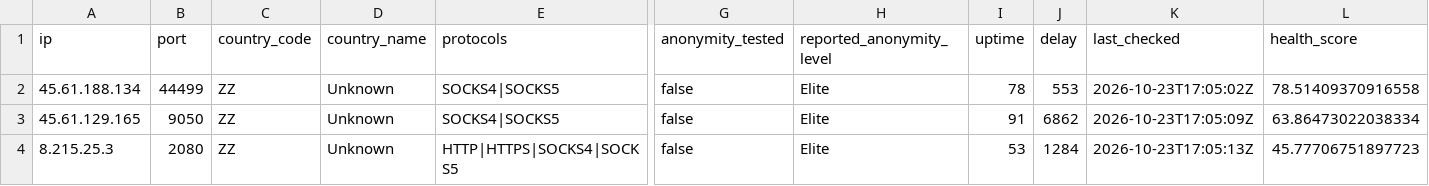
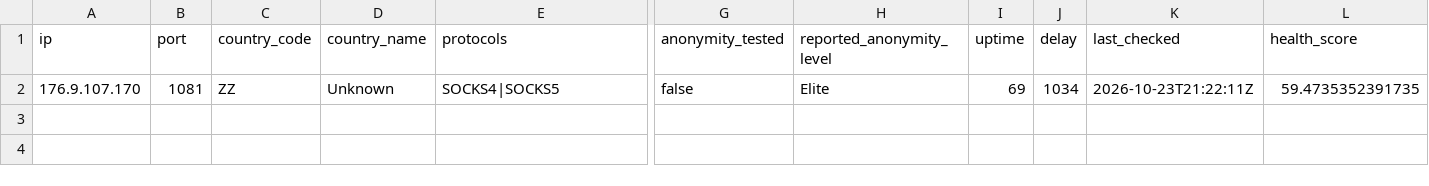
Before and after one commit to webunblocker/free-proxy-list, a CSV file: proxies/protocols/socks4/data.csv, drawn as a sheet; only a part is shown, gaps mark what is left out; removed rows and columns are numbered as before the commit, all else as after; rows hold the shown columns only; the diff names each change by its address in the sheet, - before the commit and + after, or states it on an @@ line.

```diff
--- a/proxies/protocols/socks4/data.csv
+++ b/proxies/protocols/socks4/data.csv
-row 2: 45.61.188.134 | 44499 | ZZ | Unknown | SOCKS4|SOCKS5 | false | Elite | 78 | 553 | 2026-10-23T17:05:02Z | 78.51409370916558
-A2 (ip): 45.61.129.165
+A2 (ip): 176.9.107.170
-B2 (port): 9050
+B2 (port): 1081
-I2 (uptime): 91
+I2 (uptime): 69
-J2 (delay): 6862
+J2 (delay): 1034
-K2 (last_checked): 2026-10-23T17:05:09Z
+K2 (last_checked): 2026-10-23T21:22:11Z
-L2 (health_score): 63.86473022038334
+L2 (health_score): 59.4735352391735
-row 4: 8.215.25.3 | 2080 | ZZ | Unknown | HTTP|HTTPS|SOCKS4|SOCKS5 | false | Elite | 53 | 1284 | 2026-10-23T17:05:13Z | 45.77706751897723
```
Also changed, not shown: proxies/countries/US/data.csv, proxies/protocols/https/data.csv, 22 other files.
